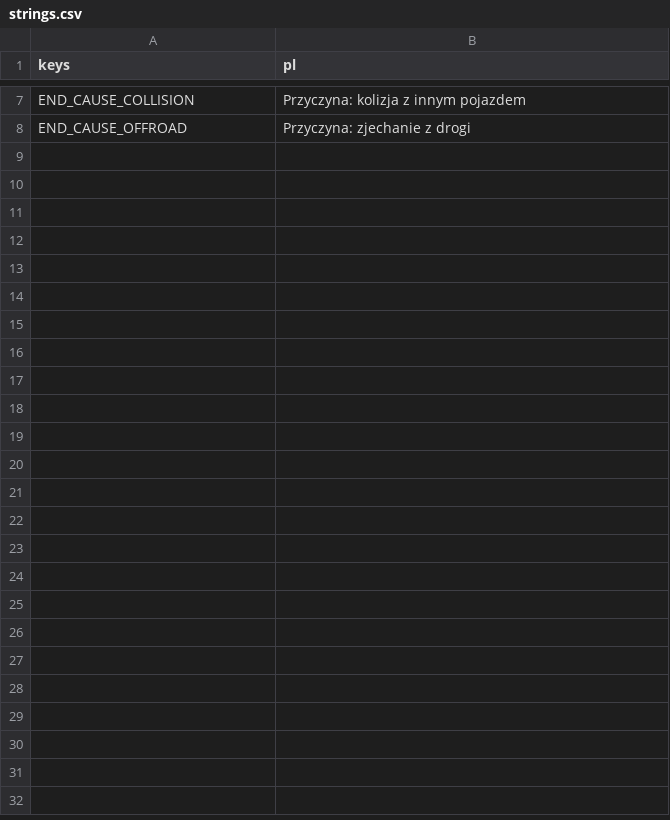
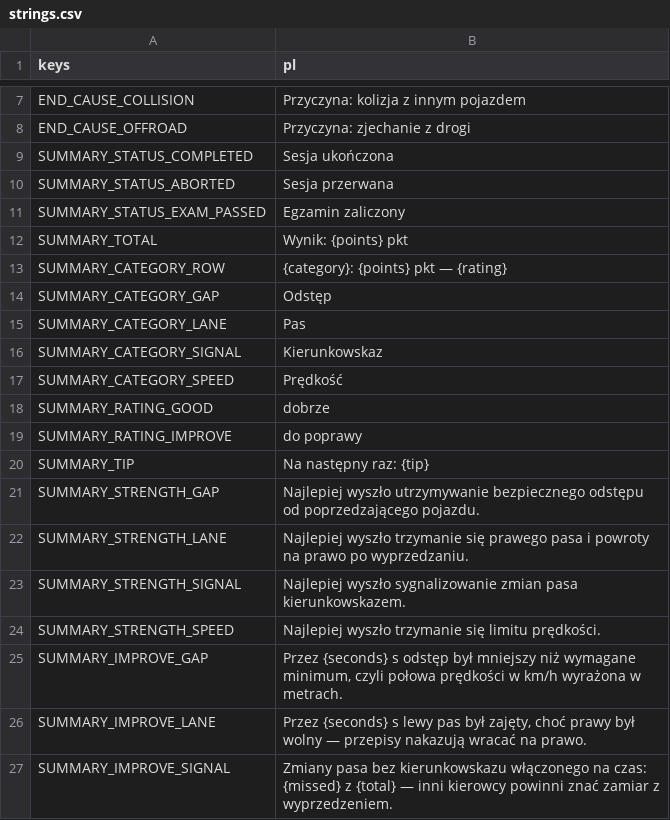
Before and after one commit to kreciol/simulator, a CSV file: i18n/strings.csv, drawn as a sheet; only a part is shown, gaps mark what is left out; the diff covers the shown part only.

```diff
--- a/i18n/strings.csv
+++ b/i18n/strings.csv
@@ -8 +8,20 @@ END_CAUSE_COLLISION,Przyczyna: kolizja z innym pojazdem
 END_CAUSE_OFFROAD,Przyczyna: zjechanie z drogi
+SUMMARY_STATUS_COMPLETED,Sesja ukończona
+SUMMARY_STATUS_ABORTED,Sesja przerwana
+SUMMARY_STATUS_EXAM_PASSED,Egzamin zaliczony
+SUMMARY_TOTAL,Wynik: {points} pkt
+SUMMARY_CATEGORY_ROW,{category}: {points} pkt — {rating}
+SUMMARY_CATEGORY_GAP,Odstęp
+SUMMARY_CATEGORY_LANE,Pas
+SUMMARY_CATEGORY_SIGNAL,Kierunkowskaz
+SUMMARY_CATEGORY_SPEED,Prędkość
+SUMMARY_RATING_GOOD,dobrze
+SUMMARY_RATING_IMPROVE,do poprawy
+SUMMARY_TIP,Na następny raz: {tip}
+SUMMARY_STRENGTH_GAP,Najlepiej wyszło utrzymywanie bezpiecznego odstępu od poprzedzającego pojazdu.
+SUMMARY_STRENGTH_LANE,Najlepiej wyszło trzymanie się prawego pasa i powroty na prawo po wyprzedzaniu.
+SUMMARY_STRENGTH_SIGNAL,Najlepiej wyszło sygnalizowanie zmian pasa kierunkowskazem.
+SUMMARY_STRENGTH_SPEED,Najlepiej wyszło trzymanie się limitu prędkości.
+SUMMARY_IMPROVE_GAP,"Przez {seconds} s odstęp był mniejszy niż wymagane minimum, czyli połowa prędkości w km/h wyrażona w metrach."
+SUMMARY_IMPROVE_LANE,"Przez {seconds} s lewy pas był zajęty, choć prawy był wolny — przepisy nakazują wracać na prawo."
+SUMMARY_IMPROVE_SIGNAL,Zmiany pasa bez kierunkowskazu włączonego na czas: {missed} z {total} — inni kierowcy powinni znać zamiar z wyprzedzeniem.
```
Also changed, not shown: 11 added rows elsewhere in this file, 2 other files.
